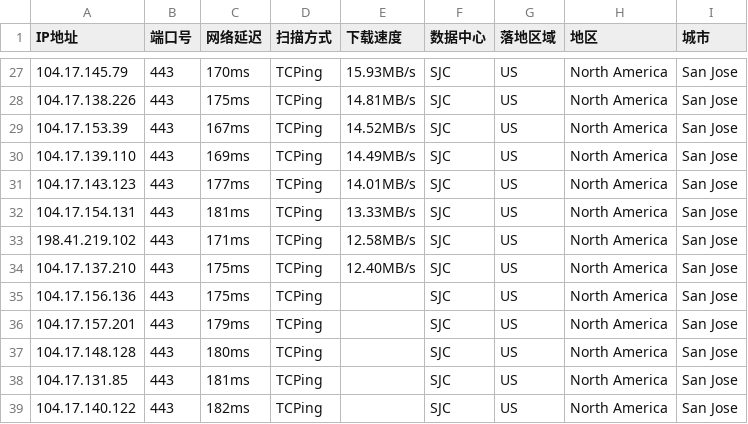
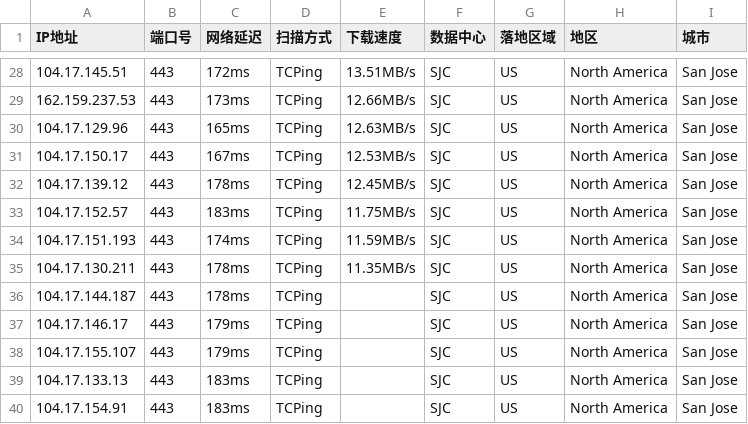
Before and after one commit to aihddelyy/Cloudflare_ips, a CSV file: CF.csv, drawn as a sheet; only a part is shown, gaps mark what is left out; the diff covers the shown part only.

```diff
--- a/CF.csv
+++ b/CF.csv
@@ -27,13 +28,13 @@
-104.17.145.79,443,170ms,TCPing,15.93MB/s,SJC,US,North America,San Jose
-104.17.138.226,443,175ms,TCPing,14.81MB/s,SJC,US,North America,San Jose
-104.17.153.39,443,167ms,TCPing,14.52MB/s,SJC,US,North America,San Jose
-104.17.139.110,443,169ms,TCPing,14.49MB/s,SJC,US,North America,San Jose
-104.17.143.123,443,177ms,TCPing,14.01MB/s,SJC,US,North America,San Jose
-104.17.154.131,443,181ms,TCPing,13.33MB/s,SJC,US,North America,San Jose
-198.41.219.102,443,171ms,TCPing,12.58MB/s,SJC,US,North America,San Jose
-104.17.137.210,443,175ms,TCPing,12.40MB/s,SJC,US,North America,San Jose
-104.17.156.136,443,175ms,TCPing,,SJC,US,North America,San Jose
-104.17.157.201,443,179ms,TCPing,,SJC,US,North America,San Jose
-104.17.148.128,443,180ms,TCPing,,SJC,US,North America,San Jose
-104.17.131.85,443,181ms,TCPing,,SJC,US,North America,San Jose
-104.17.140.122,443,182ms,TCPing,,SJC,US,North America,San Jose
+104.17.145.51,443,172ms,TCPing,13.51MB/s,SJC,US,North America,San Jose
+162.159.237.53,443,173ms,TCPing,12.66MB/s,SJC,US,North America,San Jose
+104.17.129.96,443,165ms,TCPing,12.63MB/s,SJC,US,North America,San Jose
+104.17.150.17,443,167ms,TCPing,12.53MB/s,SJC,US,North America,San Jose
+104.17.139.12,443,178ms,TCPing,12.45MB/s,SJC,US,North America,San Jose
+104.17.152.57,443,183ms,TCPing,11.75MB/s,SJC,US,North America,San Jose
+104.17.151.193,443,174ms,TCPing,11.59MB/s,SJC,US,North America,San Jose
+104.17.130.211,443,178ms,TCPing,11.35MB/s,SJC,US,North America,San Jose
+104.17.144.187,443,178ms,TCPing,,SJC,US,North America,San Jose
+104.17.146.17,443,179ms,TCPing,,SJC,US,North America,San Jose
+104.17.155.107,443,179ms,TCPing,,SJC,US,North America,San Jose
+104.17.133.13,443,183ms,TCPing,,SJC,US,North America,San Jose
+104.17.154.91,443,183ms,TCPing,,SJC,US,North America,San Jose
```
Also changed, not shown: 1 added row and 74 edited cells elsewhere in this file, HK.csv, JP.csv, 12 other files.
